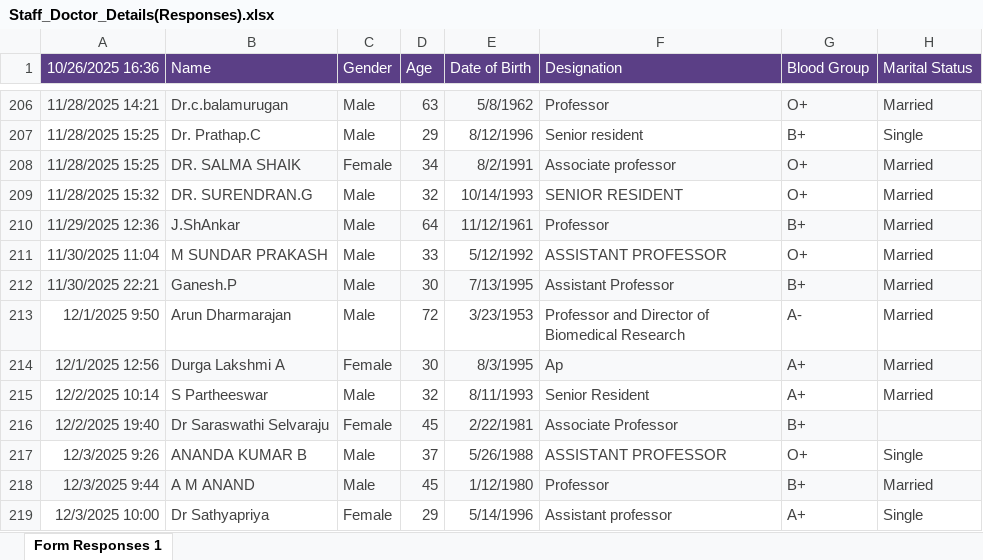
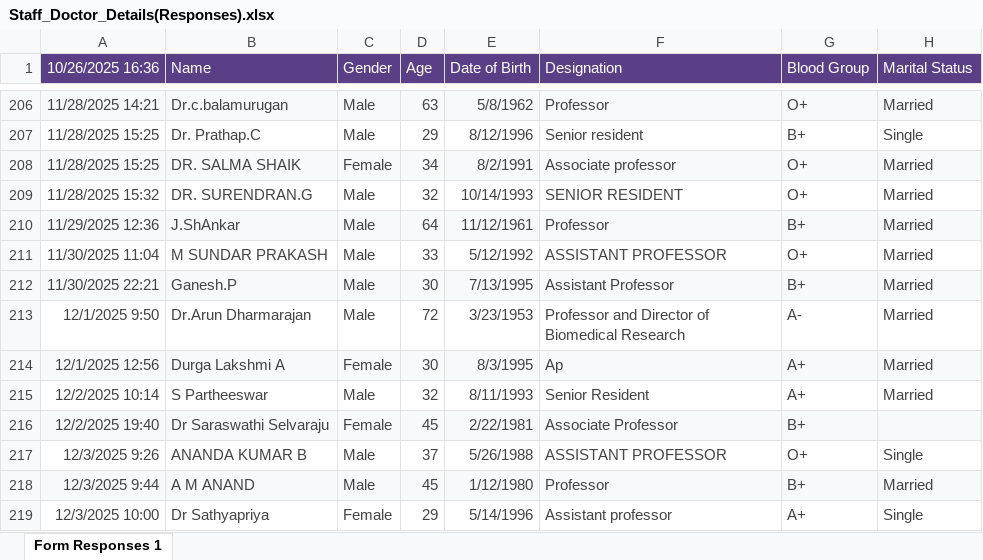
Before and after one commit to amulxc/NewSRMTrichy, an Excel workbook: assets/excel/Staff_Doctor_Details(Responses).xlsx, sheet Form Responses 1, drawn as a sheet; only a part is shown, gaps mark what is left out; values as stored, in another font and other column widths than the file's, no borders; the diff names each change by its address in the sheet, - before the commit and + after, or states it on an @@ line.

```diff
--- a/assets/excel/Staff_Doctor_Details(Responses).xlsx (sheet Form Responses 1)
+++ b/assets/excel/Staff_Doctor_Details(Responses).xlsx (sheet Form Responses 1)
-B213 (Name): Arun Dharmarajan
+B213 (Name): Dr.Arun Dharmarajan
```
Also changed, not shown: 3 other files.
